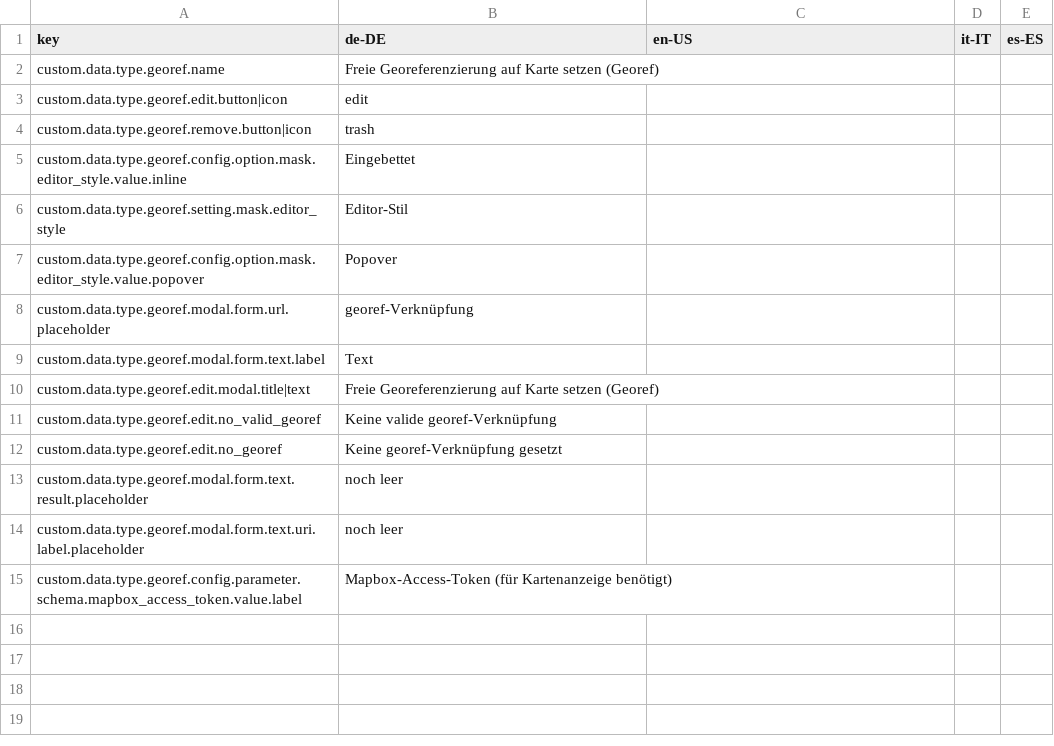
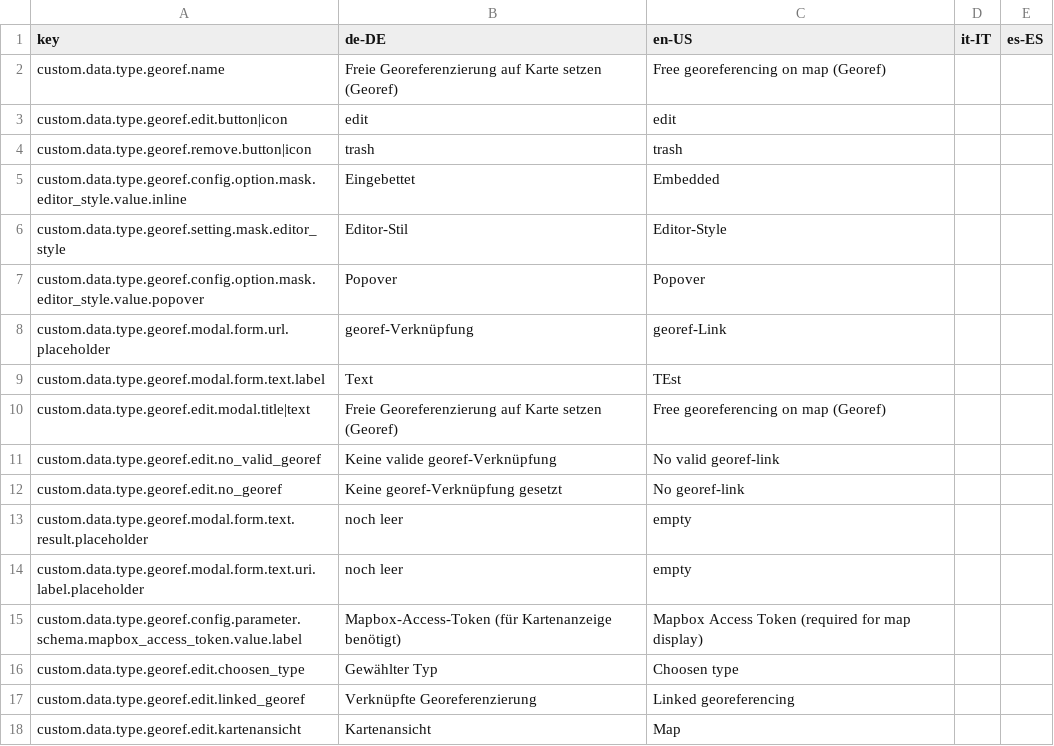
Before and after one commit to programmfabrik/easydb-custom-data-type-georef, a CSV file: l10n/custom-data-type-georef.csv, drawn as a sheet; the diff names each change by its address in the sheet, - before the commit and + after, or states it on an @@ line.

Commit message:
+ english

```diff
--- a/l10n/custom-data-type-georef.csv
+++ b/l10n/custom-data-type-georef.csv
-C2 (en-US): (empty)
+C2 (en-US): Free georeferencing on map (Georef)
-C3 (en-US): (empty)
+C3 (en-US): edit
-C4 (en-US): (empty)
+C4 (en-US): trash
-C5 (en-US): (empty)
+C5 (en-US): Embedded
-C6 (en-US): (empty)
+C6 (en-US): Editor-Style
-C7 (en-US): (empty)
+C7 (en-US): Popover
-C8 (en-US): (empty)
+C8 (en-US): georef-Link
-C9 (en-US): (empty)
+C9 (en-US): TEst
-C10 (en-US): (empty)
+C10 (en-US): Free georeferencing on map (Georef)
-C11 (en-US): (empty)
+C11 (en-US): No valid georef-link
-C12 (en-US): (empty)
+C12 (en-US): No georef-link
-C13:C14 (en-US): (empty)
+C13:C14 (en-US): empty
-C15 (en-US): (empty)
+C15 (en-US): Mapbox Access Token (required for map display)
+row 16: custom.data.type.georef.edit.choosen_type | Gewählter Typ | Choosen type
+row 17: custom.data.type.georef.edit.linked_georef | Verknüpfte Georeferenzierung | Linked georeferencing
+row 18: custom.data.type.georef.edit.kartenansicht | Kartenansicht | Map
```
